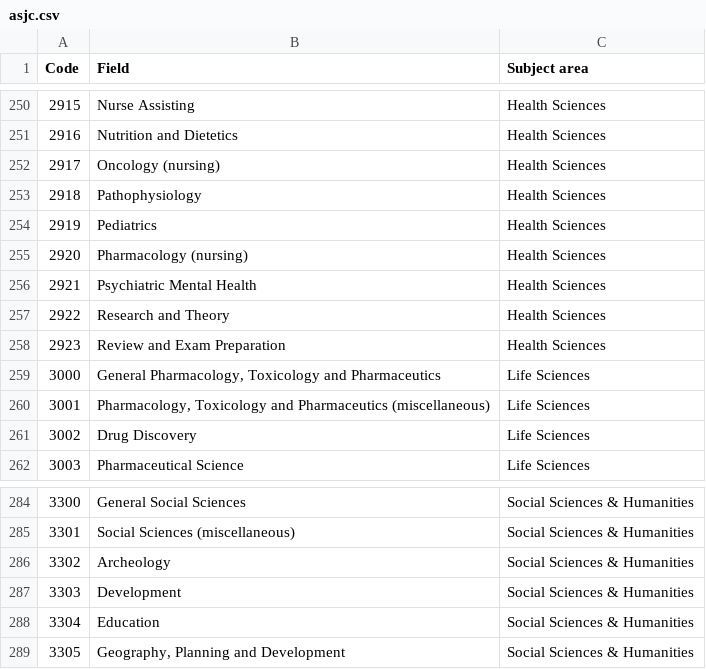
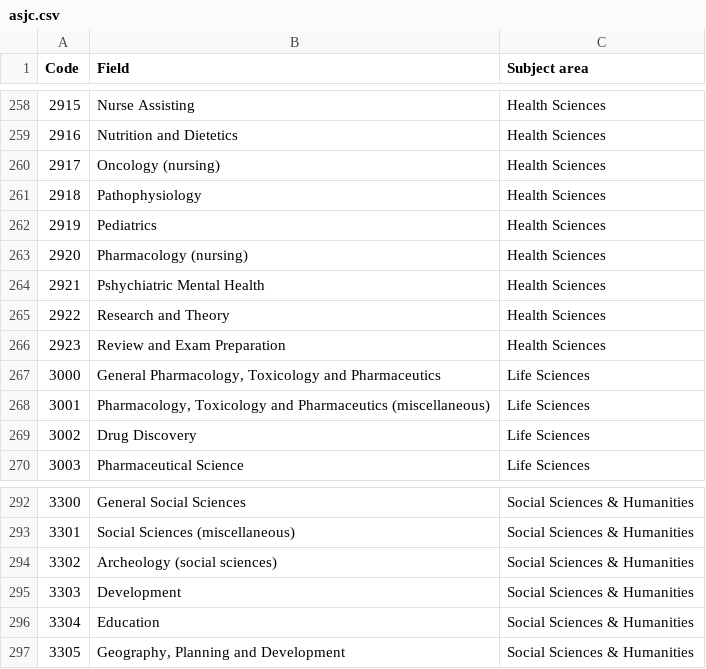
Before and after one commit to dspinellis/alexandria3k, a CSV file: src/alexandria3k/data/asjc.csv, drawn as a sheet; only a part is shown, gaps mark what is left out; the diff covers the shown part only.

```diff
--- a/src/alexandria3k/data/asjc.csv
+++ b/src/alexandria3k/data/asjc.csv
@@ -255,3 +263,3 @@ Code;Field;Subject area
 2920;Pharmacology (nursing);Health Sciences
-2921;Psychiatric Mental Health;Health Sciences
+2921;Pshychiatric Mental Health;Health Sciences
 2922;Research and Theory;Health Sciences
@@ -285,3 +293,3 @@ Code;Field;Subject area
 3301;Social Sciences (miscellaneous);Social Sciences & Humanities
-3302;Archeology;Social Sciences & Humanities
+3302;Archeology (social sciences);Social Sciences & Humanities
 3303;Development;Social Sciences & Humanities
```
Also changed, not shown: 8 added rows and 9 edited cells elsewhere in this file.
